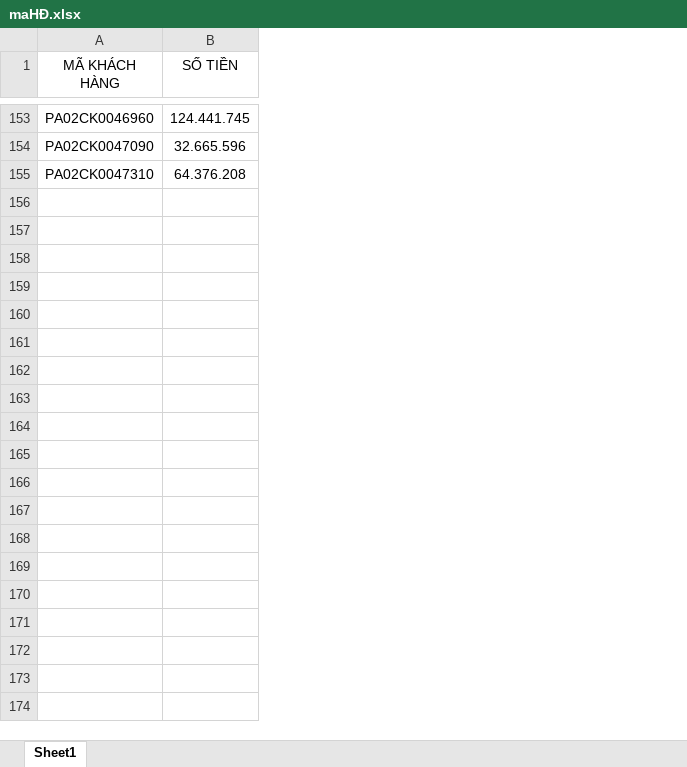
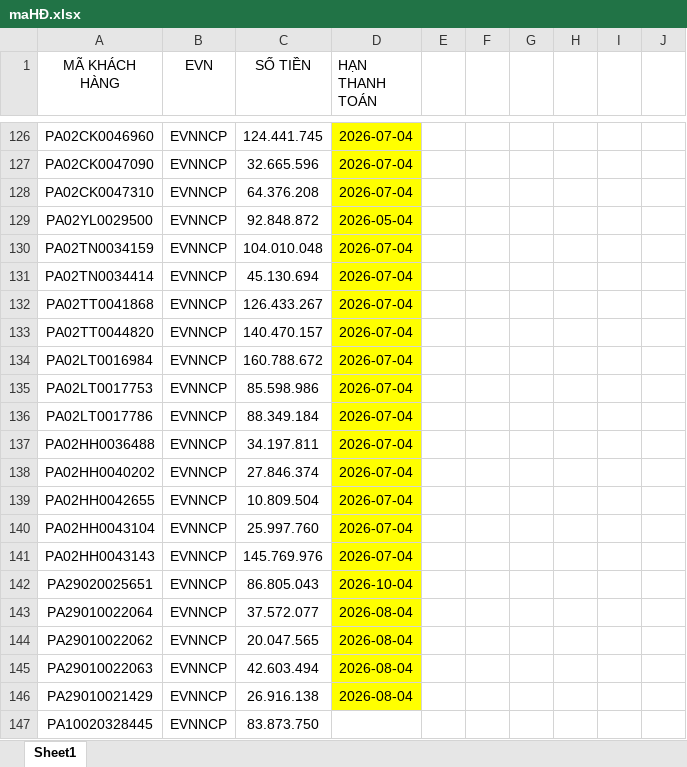
Before and after one commit to leelai2863/BE_electricity-payment-code-assignment, an Excel workbook: maHĐ.xlsx, sheet Sheet1, drawn as a sheet; only a part is shown, gaps mark what is left out; values as stored, in another font and other column widths than the file's, no borders; the diff covers the shown part only; the diff names each change by its address in the sheet, - before the commit and + after, or states it on an @@ line.

```diff
--- a/maHĐ.xlsx (sheet Sheet1)
+++ b/maHĐ.xlsx (sheet Sheet1)
+column B (EVN), rows 126-128: all EVNNCP
+column D (HẠN THANH TOÁN), rows 126-128: all 2026-07-04
+column E, empty
+column F, empty
+column G, empty
+column H, empty
+column I, empty
+column J, empty
+row 129: PA02YL0029500 | EVNNCP | 92.848.872 | 2026-05-04
+row 130: PA02TN0034159 | EVNNCP | 104.010.048 | 2026-07-04
+row 131: PA02TN0034414 | EVNNCP | 45.130.694 | 2026-07-04
+row 132: PA02TT0041868 | EVNNCP | 126.433.267 | 2026-07-04
+row 133: PA02TT0044820 | EVNNCP | 140.470.157 | 2026-07-04
+row 134: PA02LT0016984 | EVNNCP | 160.788.672 | 2026-07-04
+row 135: PA02LT0017753 | EVNNCP | 85.598.986 | 2026-07-04
+row 136: PA02LT0017786 | EVNNCP | 88.349.184 | 2026-07-04
+row 137: PA02HH0036488 | EVNNCP | 34.197.811 | 2026-07-04
+row 138: PA02HH0040202 | EVNNCP | 27.846.374 | 2026-07-04
+row 139: PA02HH0042655 | EVNNCP | 10.809.504 | 2026-07-04
+row 140: PA02HH0043104 | EVNNCP | 25.997.760 | 2026-07-04
+row 141: PA02HH0043143 | EVNNCP | 145.769.976 | 2026-07-04
+row 142: PA29020025651 | EVNNCP | 86.805.043 | 2026-10-04
+row 143: PA29010022064 | EVNNCP | 37.572.077 | 2026-08-04
+row 144: PA29010022062 | EVNNCP | 20.047.565 | 2026-08-04
+row 145: PA29010022063 | EVNNCP | 42.603.494 | 2026-08-04
+row 146: PA29010021429 | EVNNCP | 26.916.138 | 2026-08-04
+row 147: PA10020328445 | EVNNCP | 83.873.750
```
Also changed, not shown: 70 added rows and 28 removed rows elsewhere in this sheet, 1 other file.
